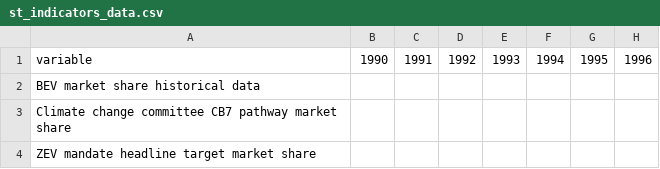
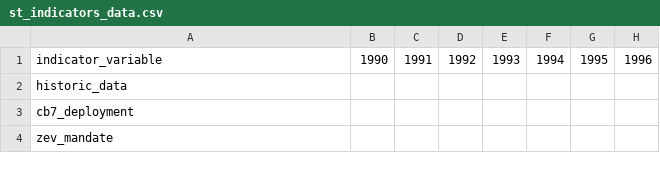
Before and after one commit to thecccuk/python-training, a CSV file: data/st_indicators_data.csv, drawn as a sheet; only a part is shown; the diff names each change by its address in the sheet, - before the commit and + after, or states it on an @@ line.

```diff
--- a/data/st_indicators_data.csv
+++ b/data/st_indicators_data.csv
-A1: variable
+A1: indicator_variable
-A2: BEV market share historical data
+A2: historic_data
-A3: Climate change committee CB7 pathway market share
+A3: cb7_deployment
-A4: ZEV mandate headline target market share
+A4: zev_mandate
```
Also changed, not shown: 1 other file.
